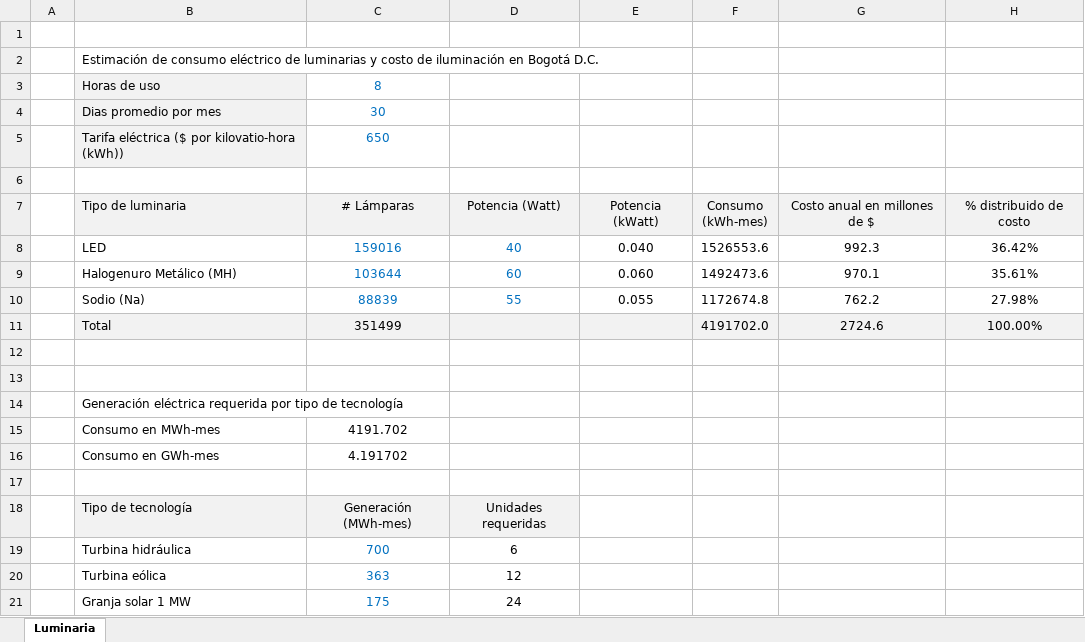
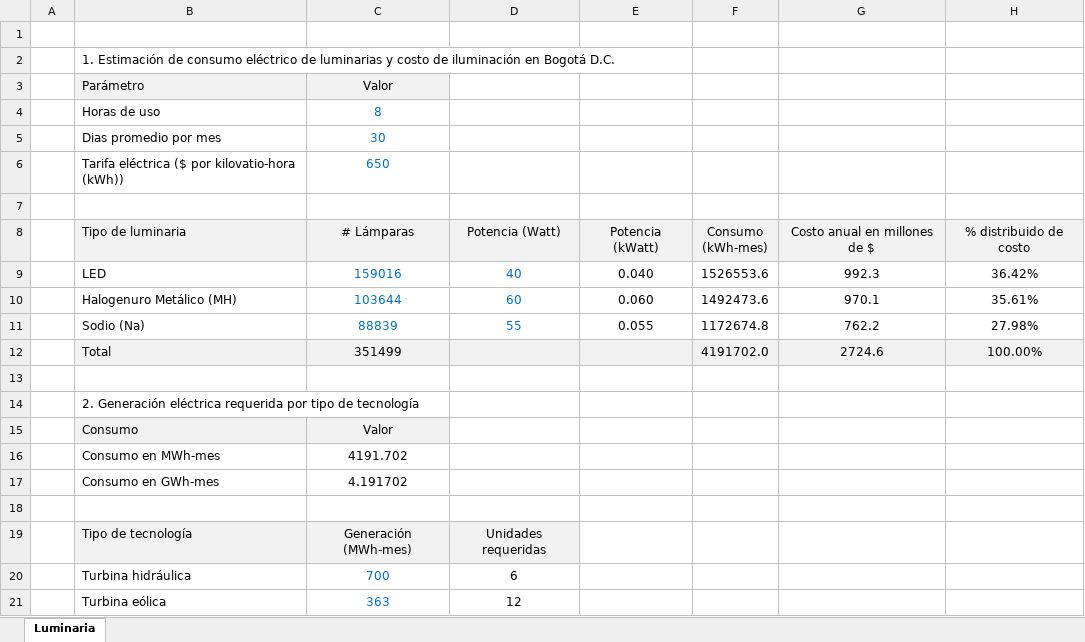
Before and after one commit to rcfdtools/R.DAPC, an Excel workbook: file/table/DAPC_LuminariasBogota.xlsx, sheet Luminaria, drawn as a sheet; only a part is shown; the shorter side is filled out with more unchanged rows; values as stored, in another font and other column widths than the file's, no borders; removed rows and columns are numbered as before the commit, all else as after; the diff names each change by its address in the sheet, - before the commit and + after, or states it on an @@ line.

```diff
--- a/file/table/DAPC_LuminariasBogota.xlsx (sheet Luminaria)
+++ b/file/table/DAPC_LuminariasBogota.xlsx (sheet Luminaria)
-B2: Estimación de…
+B2: 1. Estimación de…
+row 3:  | Parámetro | Valor
-B4:B6 fill: #F2F2F2
+B4:B6 fill: none
-row 13: (empty)
-B14: Generación eléctrica…
+B14: 2. Generación eléctrica…
+row 15:  | Consumo | Valor
```
Also changed, not shown: formulas that keep their value, 2 other files.
